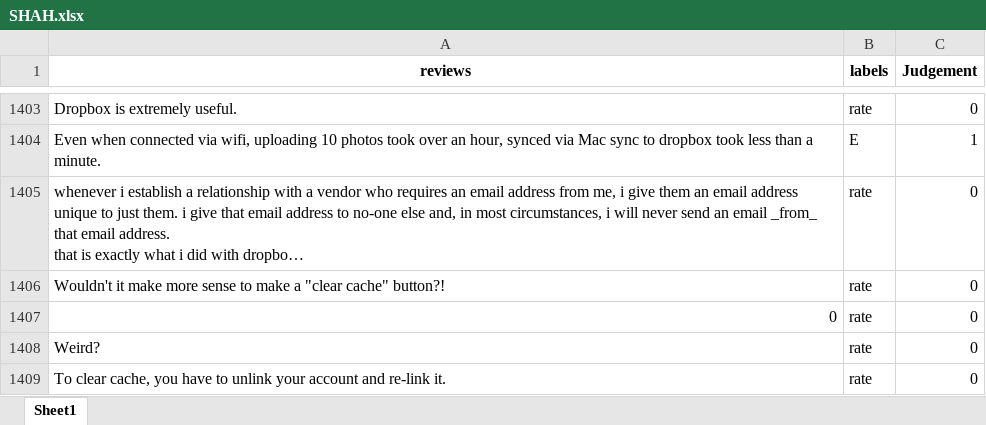
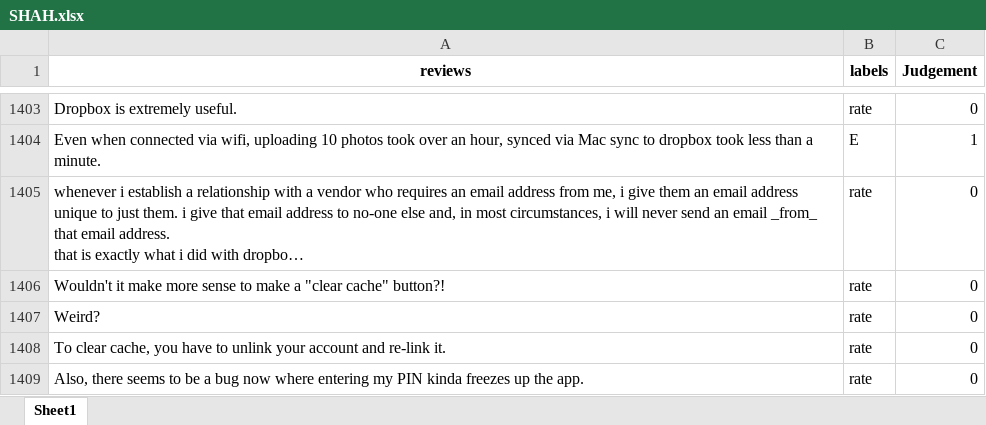
Before and after one commit to Jl-wei/feedback-classification, an Excel workbook: data/SHAH.xlsx, sheet Sheet1, drawn as a sheet; only a part is shown, gaps mark what is left out; the shorter side is filled out with more unchanged rows; long unchanged cells end in …; values as stored, in another font and other column widths than the file's, no borders; the diff names each change by its address in the sheet, - before the commit and + after, or states it on an @@ line.

Commit message:
fix SHAH preprocessing error

```diff
--- a/data/SHAH.xlsx (sheet Sheet1)
+++ b/data/SHAH.xlsx (sheet Sheet1)
-row 1407: 0 | rate | 0
```
Also changed, not shown: 2 other files.
